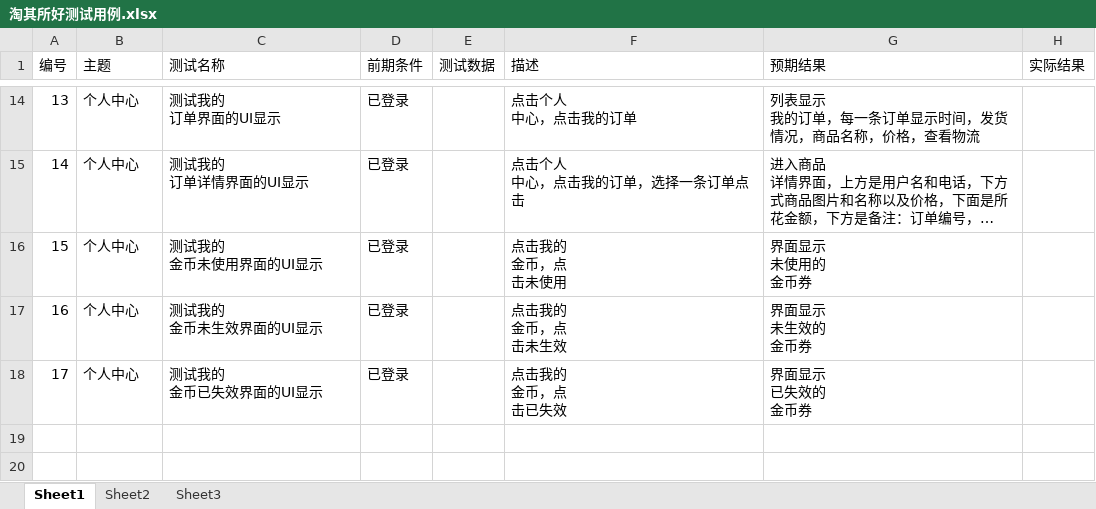
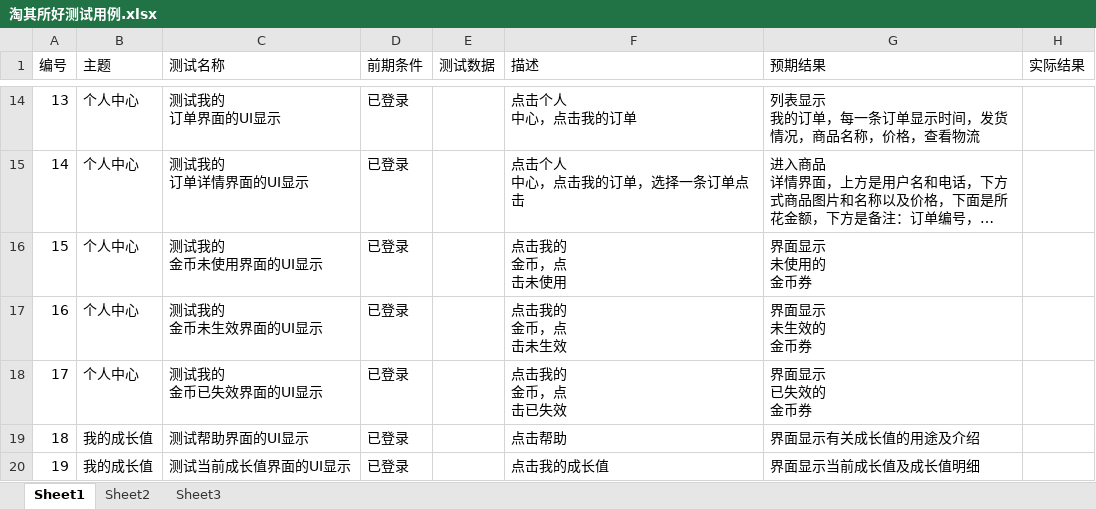
Before and after one commit to yanjieyj/ProjectMangement, an Excel workbook: 3.规划过程/淘其所好测试用例.xlsx, sheet Sheet1, drawn as a sheet; only a part is shown, gaps mark what is left out; long unchanged cells end in …; values as stored, in another font and other column widths than the file's, no borders; the diff names each change by its address in the sheet, - before the commit and + after, or states it on an @@ line.

```diff
--- a/3.规划过程/淘其所好测试用例.xlsx (sheet Sheet1)
+++ b/3.规划过程/淘其所好测试用例.xlsx (sheet Sheet1)
+row 19: 18 | 我的成长值 | 测试帮助界面的UI显示 | 已登录 |  | 点击帮助 | 界面显示有关成长值的用途及介绍
+row 20: 19 | 我的成长值 | 测试当前成长值界面的UI显示 | 已登录 |  | 点击我的成长值 | 界面显示当前成长值及成长值明细
```
Also changed, not shown: 1 other file.
